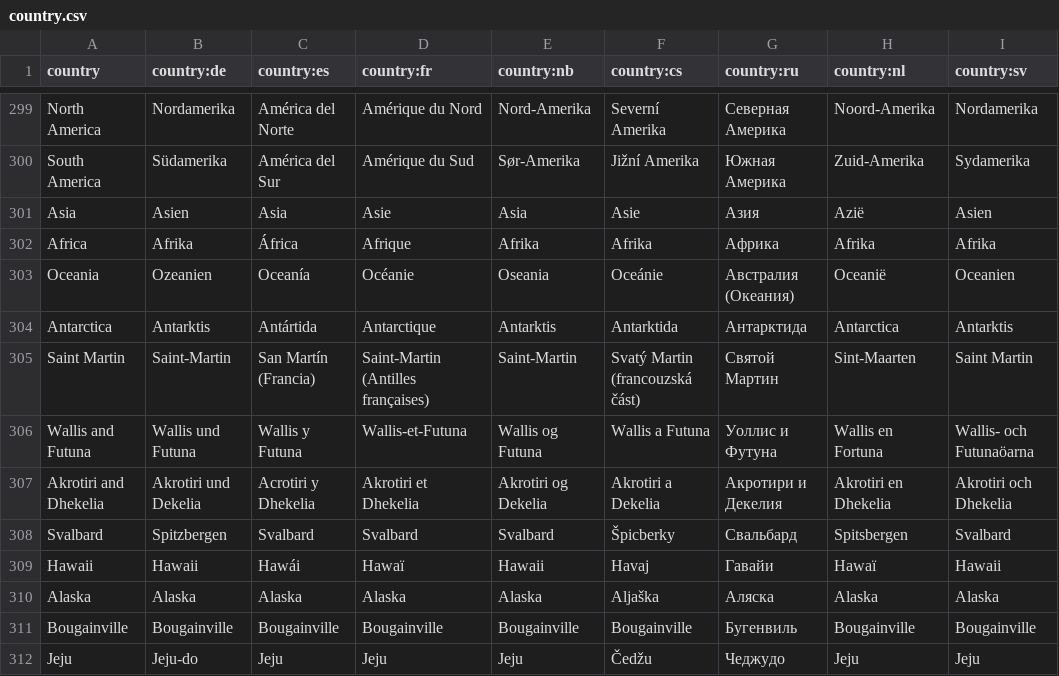
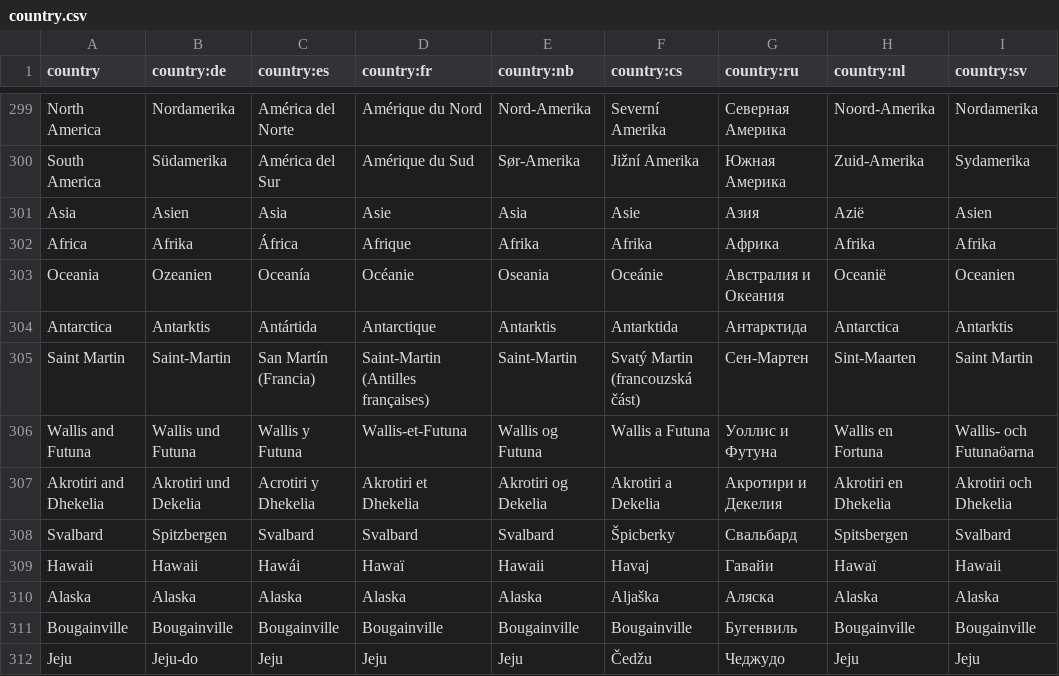
Before and after one commit to anki-geo/ultimate-geography, a CSV file: src/данные/country.csv (was src/data/country.csv), drawn as a sheet; only a part is shown, gaps mark what is left out.

Commit message:
Improved Russian translation

```diff
--- a/src/data/country.csv
+++ b/src/данные/country.csv
@@ -302,5 +302,5 @@ Asia,Asien,Asia,Asie,Asia,Asie,Азия,Azië,Asien
 Africa,Afrika,África,Afrique,Afrika,Afrika,Африка,Afrika,Afrika
-Oceania,Ozeanien,Oceanía,Océanie,Oseania,Oceánie,Австралия (Океания),Oceanië,Oceanien
+Oceania,Ozeanien,Oceanía,Océanie,Oseania,Oceánie,Австралия и Океания,Oceanië,Oceanien
 Antarctica,Antarktis,Antártida,Antarctique,Antarktis,Antarktida,Антарктида,Antarctica,Antarktis
-Saint Martin,Saint-Martin,San Martín (Francia),Saint-Martin (Antilles françaises),Saint-Martin,Svatý Martin (francouzská část),Святой Мартин,Sint-Maarten,Saint Martin
+Saint Martin,Saint-Martin,San Martín (Francia),Saint-Martin (Antilles françaises),Saint-Martin,Svatý Martin (francouzská část),Сен-Мартен,Sint-Maarten,Saint Martin
 Wallis and Futuna,Wallis und Futuna,Wallis y Futuna,Wallis-et-Futuna,Wallis og Futuna,Wallis a Futuna,Уоллис и Футуна,Wallis en Fortuna,Wallis- och Futunaöarna
```
